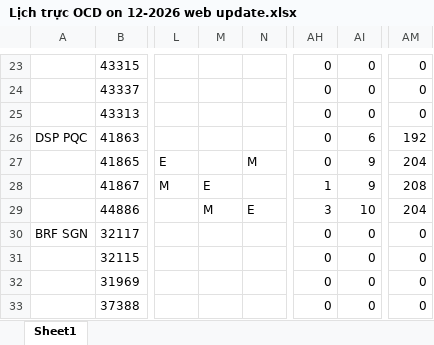
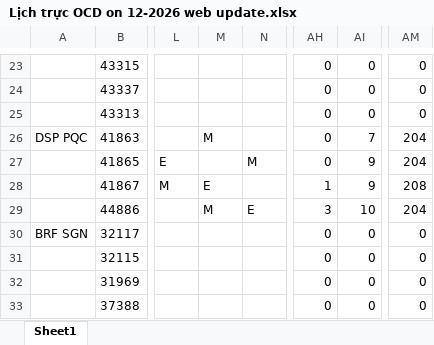
Before and after one commit to dispatchpqc/crewlist-dsp-asst, an Excel workbook: data/2026/12.2026/Lịch trực OCD on 12-2026 web update.xlsx, sheet Sheet1, drawn as a sheet; only a part is shown, gaps mark what is left out; values as stored, in another font and other column widths than the file's, no borders; the diff names each change by its address in the sheet, - before the commit and + after, or states it on an @@ line.

Commit message:
Update roster 12/2026 from web (34 NV)

```diff
--- a/data/2026/12.2026/Lịch trực OCD on 12-2026 web update.xlsx (sheet Sheet1)
+++ b/data/2026/12.2026/Lịch trực OCD on 12-2026 web update.xlsx (sheet Sheet1)
-M26: (empty)
+M26: M
-AI26: 6
+AI26: 7
-AM26: 192
+AM26: 204
```
